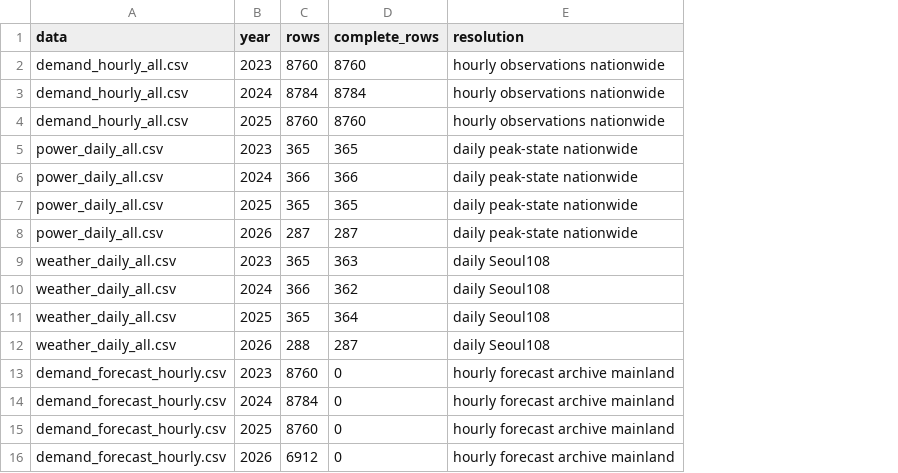
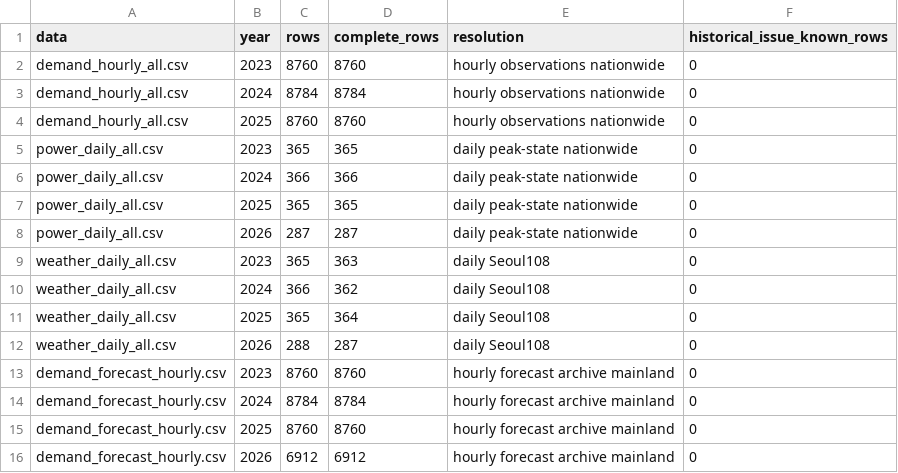
Before and after one commit to parksiwon22/gradproject, a CSV file: docs/V11_EXOGENOUS_DATA_INVENTORY.csv, drawn as a sheet; the diff names each change by its address in the sheet, - before the commit and + after, or states it on an @@ line.

Commit message:
Separate observed-value completeness from unknown publication metadata

```diff
--- a/docs/V11_EXOGENOUS_DATA_INVENTORY.csv
+++ b/docs/V11_EXOGENOUS_DATA_INVENTORY.csv
+column F (historical_issue_known_rows), rows 2-16: all 0
-D13 (complete_rows): 0
+D13 (complete_rows): 8760
-D14 (complete_rows): 0
+D14 (complete_rows): 8784
-D15 (complete_rows): 0
+D15 (complete_rows): 8760
-D16 (complete_rows): 0
+D16 (complete_rows): 6912
```
Also changed, not shown: 2 other files.
